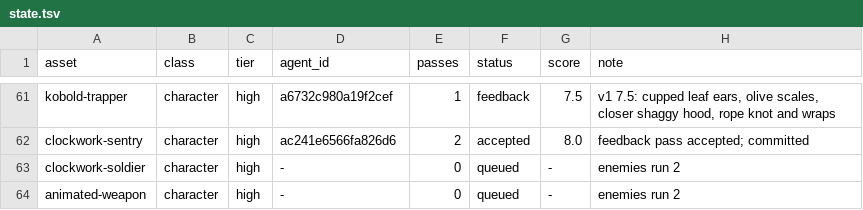
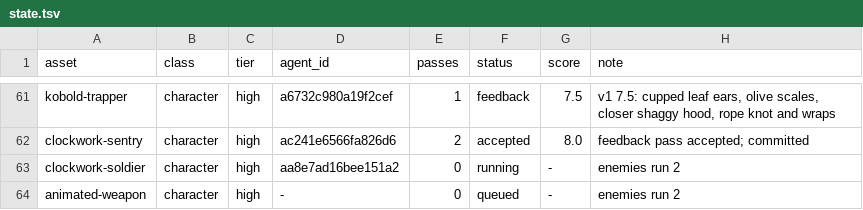
Before and after one commit to bodangren/advantage-forge, a TSV file: bench/sonnet/state.tsv, drawn as a sheet; only a part is shown, gaps mark what is left out.

```diff
--- a/bench/sonnet/state.tsv
+++ b/bench/sonnet/state.tsv
@@ -62,3 +62,3 @@ kobold-trapper	character	high	a6732c980a19f2cef	1	feedback	7.5	v1 7.5: cupped le
 clockwork-sentry	character	high	ac241e6566fa826d6	2	accepted	8.0	feedback pass accepted; committed
-clockwork-soldier	character	high	-	0	queued	-	enemies run 2
+clockwork-soldier	character	high	aa8e7ad16bee151a2	0	running	-	enemies run 2
 animated-weapon	character	high	-	0	queued	-	enemies run 2
```
